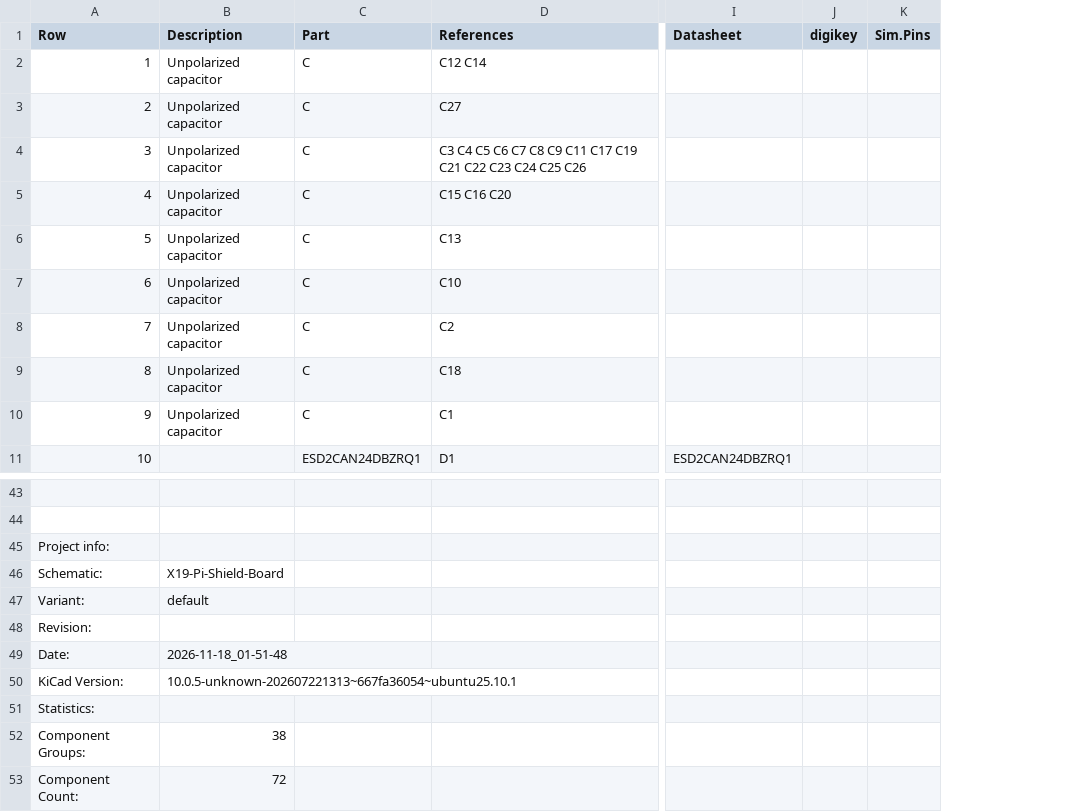
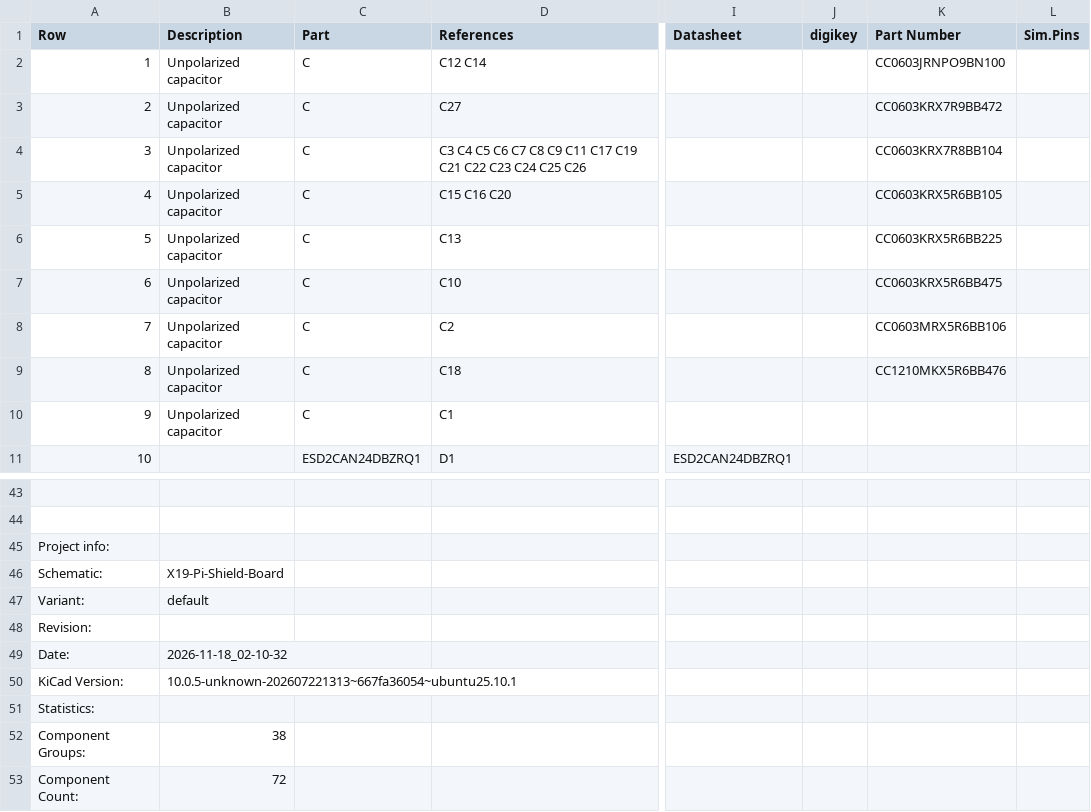
Before and after one commit to purduerov/X19-Pi-Shield-Board, a CSV file: X19-Pi-Shield-Board-BOM.csv, drawn as a sheet; only a part is shown, gaps mark what is left out; the diff names each change by its address in the sheet, - before the commit and + after, or states it on an @@ line.

```diff
--- a/X19-Pi-Shield-Board-BOM.csv
+++ b/X19-Pi-Shield-Board-BOM.csv
+column K (Part Number), rows 2-9: CC0603JRNPO9BN100 | CC0603KRX7R9BB472 | CC0603KRX7R8BB104 | CC0603KRX5R6BB105 | CC0603KRX5R6BB225 | CC0603KRX5R6BB475 | CC0603MRX5R6BB106 | CC1210MKX5R6BB476
-B49 (Description): 2026-11-18_01-51-48
+B49 (Description): 2026-11-18_02-10-32
```
Also changed, not shown: 4 other files.
